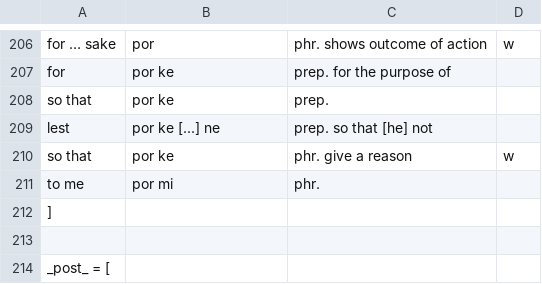
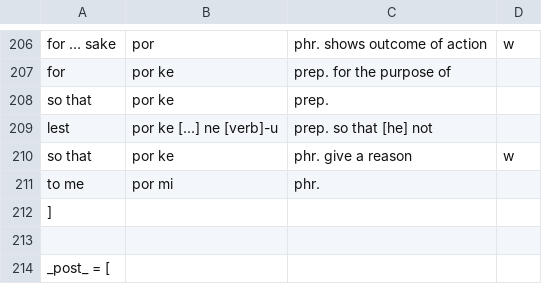
Before and after one commit to kingrpaul/eo-glossary, a TSV file: preposition-conjunctions.tsv, drawn as a sheet; only a part is shown, gaps mark what is left out.

```diff
--- a/preposition-conjunctions.tsv
+++ b/preposition-conjunctions.tsv
@@ -208,3 +208,3 @@ for	por ke	prep. for the purpose of
 so that	por ke	prep.	
-lest	por ke [...] ne	prep. so that [he] not	
+lest	por ke [...] ne [verb]-u	prep. so that [he] not	
 so that	por ke	phr. give a reason	w
```
Also changed, not shown: calendar.tsv, geography.tsv, 2 other files.
